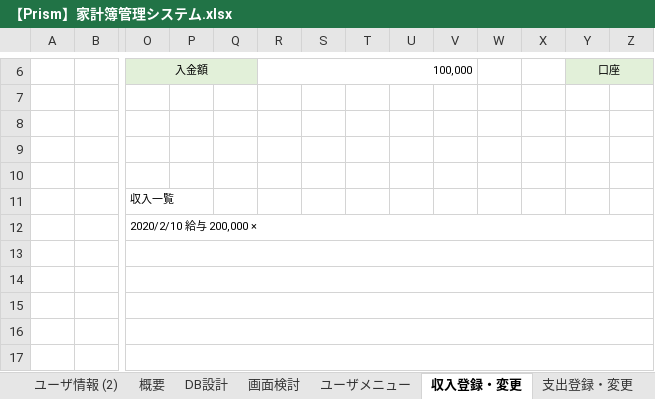
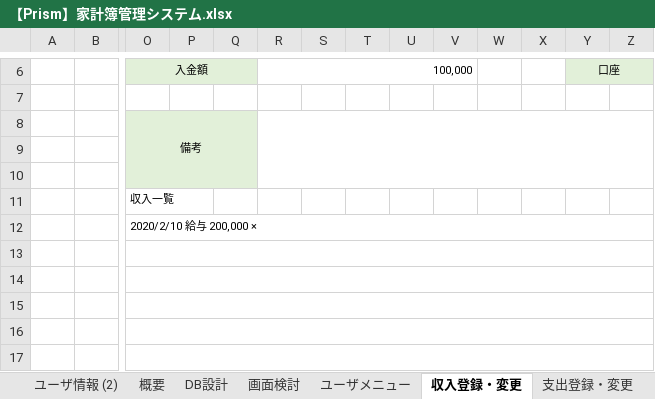
Before and after one commit to shoori0621/AccountBookMange, an Excel workbook: AccountBookMange/AccountBookMange/document/【Prism】家計簿管理システム.xlsx, sheet 収入登録・変更, drawn as a sheet; only a part is shown, gaps mark what is left out; values as stored, in another font and other column widths than the file's, no borders; the diff names each change by its address in the sheet, - before the commit and + after, or states it on an @@ line.

```diff
--- a/AccountBookMange/AccountBookMange/document/【Prism】家計簿管理システム.xlsx (sheet 収入登録・変更)
+++ b/AccountBookMange/AccountBookMange/document/【Prism】家計簿管理システム.xlsx (sheet 収入登録・変更)
-O8: (empty)
+O8: 備考
-O8:Q10 fill: none
+O8:Q10 fill: #E2F0D9
+O8:Q10 merged
+R8:AD10 merged
```
Also changed, not shown: sheet 支出登録・変更, 36 other files.
